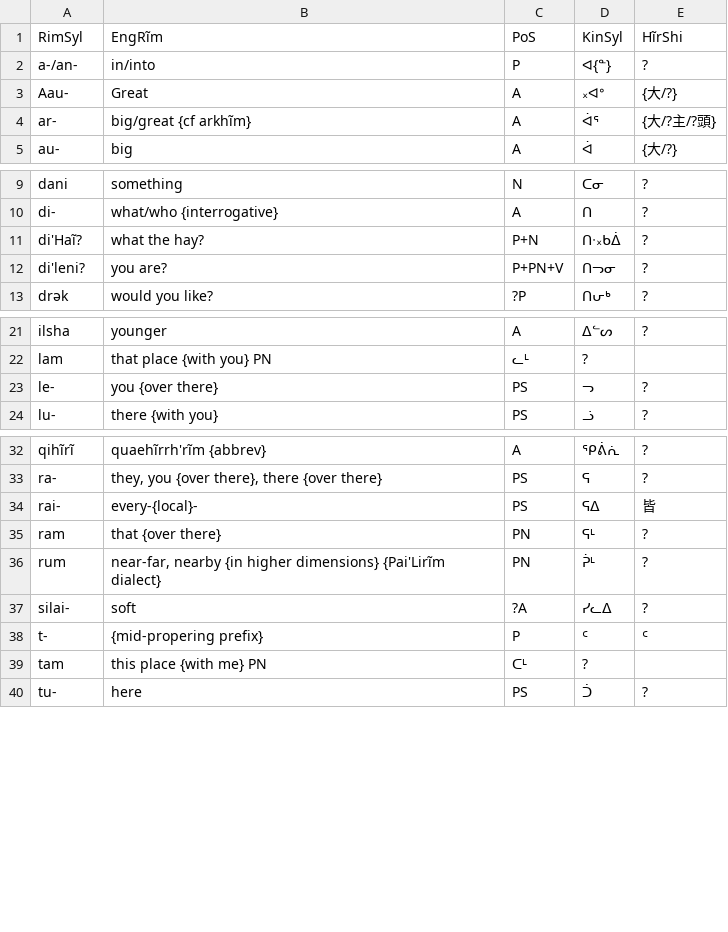
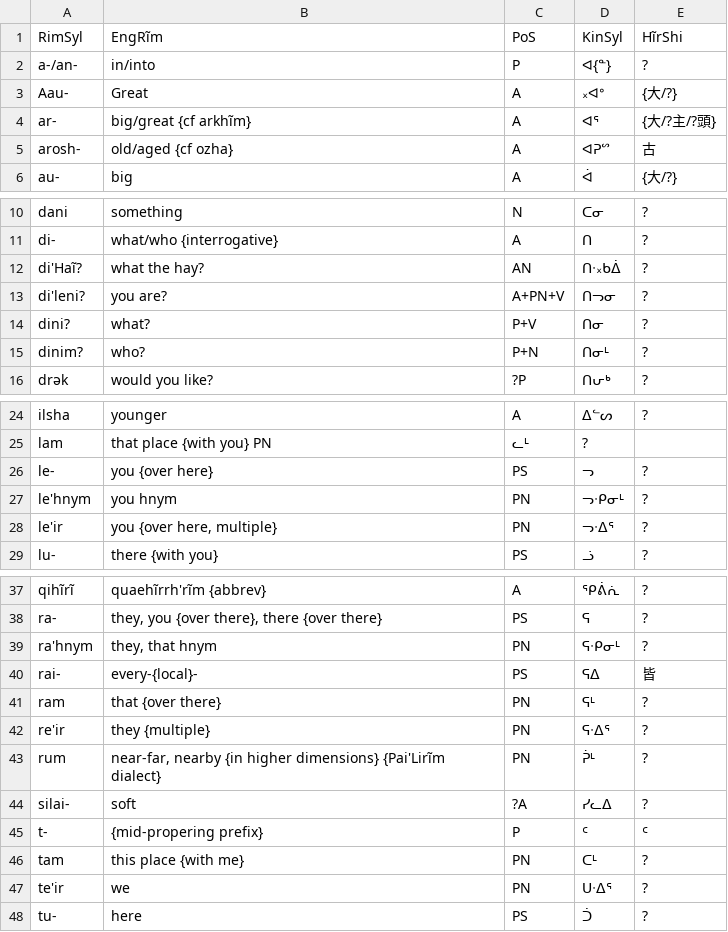
Before and after one commit to SFTwilight/quaehirrhrim, a CSV file: wordlists/particlesC.csv, drawn as a sheet; only a part is shown, gaps mark what is left out.

Commit message:
+13w(339/270): catchup quota in wordlists/
The story behind misreading the Elements of Harmony augury with ShoMir
instead of TesMir is long and complicated. But the philosophical
resonances of TesMir check out.

```diff
--- a/wordlists/particlesC.csv
+++ b/wordlists/particlesC.csv
@@ -3,3 +3,4 @@ a-/an-, in/into, P, ᐊ{ᓐ}, ?
 Aau-, Great, A, ᙮ᐊᐤ, {大/?}
-ar-, big/great {cf arkhĩm}, A, ᐋᕐ, {大/?主/?頭}
+ar-, big/great {cf arkhĩm}, A, ᐊᕐ, {大/?主/?頭}
+arosh-, old/aged {cf ozha}, A, ᐊᕈᔥ, 古
 au-, big, A, ᐋ, {大/?}
@@ -10,4 +11,6 @@ dani, something, N, ᑕᓂ, ?
 di-, "what/who {interrogative}", A, ᑎ, ?
-di'Haĩ?, "what the hay?", P+N, ᑎᐧ᙮ᑲᐄ, ?
-di'leni?, "you are?", P+PN+V, ᑎᓓᓂ, ?
+di'Haĩ?, "what the hay?", AN, ᑎᐧ᙮ᑲᐄ, ?
+di'leni?, "you are?", A+PN+V, ᑎᓓᓂ, ?
+dini?, "what?", P+V, ᑎᓂ, ?
+dinim?, "who?", P+N, ᑎᓂᒻ, ?
 drək, "would you like?", ?P, ᑎᕂᒃ, ?
@@ -22,3 +25,5 @@ ilsha, "younger", A, ᐃᓪᔕ, ?
 lam, "that place {with you}" PN, ᓚᒻ, ?
-le-, "you {over there}", PS, ᓓ, ?
+le-, "you {over here}", PS, ᓓ, ?
+le'hnym, "you hnym", PN, ᓓᐧᑭᓂᒻ, ?
+le'ir, "you {over here, multiple}", PN, ᓓᐧᐃᕐ, ?
 lu-, "there {with you}", PS, ᓘ, ?
@@ -33,4 +38,6 @@ qihĩrĩ, "quaehĩrrh'rĩm {abbrev}", A, ᕿᕖᕇ, ?
 ra-, "they, you {over there}, there {over there}", PS, ᕋ, ?
+ra'hnym, "they, that hnym", PN, ᕋᐧᑭᓂᒻ, ?
 rai-, "every-{local}-", PS, ᕋᐃ, 皆
 ram, "that {over there}", PN, ᕋᒻ, ?
+re'ir, "they {multiple}", PN, ᕋᐧᐃᕐ, ?
 rum, "near-far, nearby {in higher dimensions} {Pai'Lirĩm dialect}", PN, ᕉᒻ, ?
@@ -38,3 +45,4 @@ silai-, soft, ?A, ᓯᓚᐃ, ?
 t-, "{mid-propering prefix}", P, ᑦ, ᑦ
-tam, "this place {with me}" PN, ᑕᒻ, ?
+tam, "this place {with me}", PN, ᑕᒻ, ?
+te'ir, "we", PN, ᑌᐧᐃᕐ, ?
 tu-, "here", PS, ᑑ, ?
```
Also changed, not shown: wordlists/compoundsC.csv, wordlists/nounsC.csv, 1 other file.
